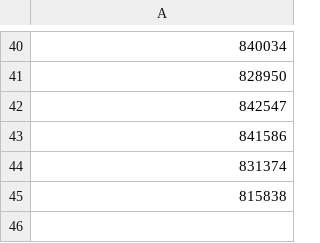
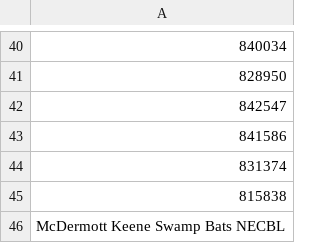
Before and after one commit to jamiejones8/BASE, a CSV file: ineligible_pitchers.csv, drawn as a sheet; only a part is shown, gaps mark what is left out; the diff names each change by its address in the sheet, - before the commit and + after, or states it on an @@ line.

Commit message:
Update ineligible pitchers — 45 total

```diff
--- a/ineligible_pitchers.csv
+++ b/ineligible_pitchers.csv
+row 46: McDermott Keene Swamp Bats NECBL
```
